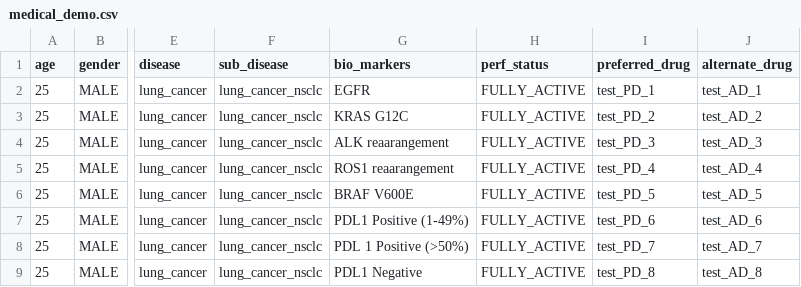
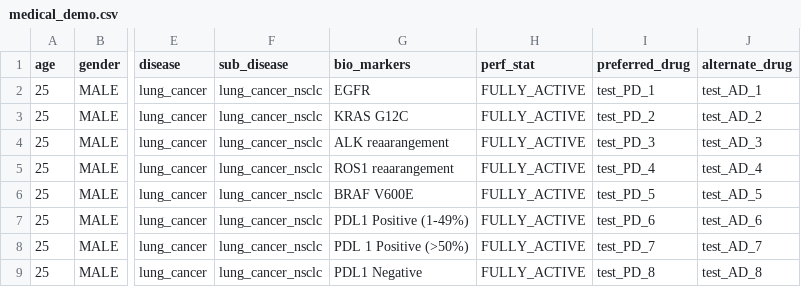
Before and after one commit to Niteshcoolonline/SecondOpinion, a CSV file: medical_demo.csv, drawn as a sheet; only a part is shown, gaps mark what is left out; the diff names each change by its address in the sheet, - before the commit and + after, or states it on an @@ line.

```diff
--- a/medical_demo.csv
+++ b/medical_demo.csv
-H1: perf_status
+H1: perf_stat
```
Also changed, not shown: 1 other file.
